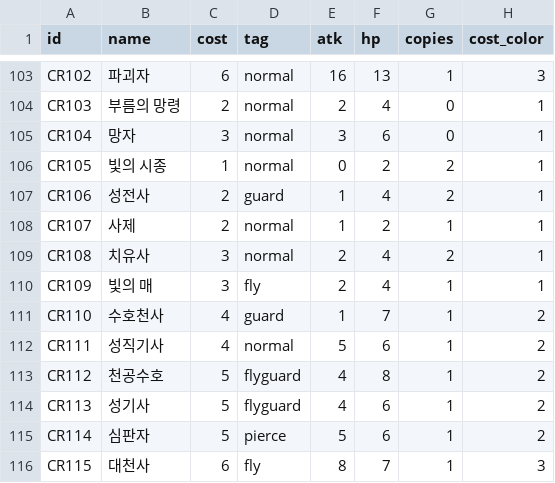
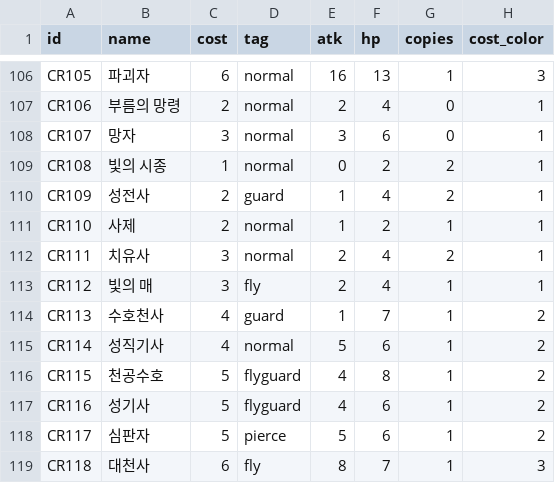
Before and after one commit to sepi-toolbox/ten, a CSV file: data/creatures.csv, drawn as a sheet; only a part is shown, gaps mark what is left out; addresses are those after the commit; the diff covers the shown part only; the diff names each change by its address in the sheet, - before the commit and + after, or states it on an @@ line.

```diff
--- a/data/creatures.csv
+++ b/data/creatures.csv
-A106 (id): CR102
+A106 (id): CR105
-A107 (id): CR103
+A107 (id): CR106
-A108 (id): CR104
+A108 (id): CR107
-A109 (id): CR105
+A109 (id): CR108
-A110 (id): CR106
+A110 (id): CR109
-A111 (id): CR107
+A111 (id): CR110
-A112 (id): CR108
+A112 (id): CR111
-A113 (id): CR109
+A113 (id): CR112
-A114 (id): CR110
+A114 (id): CR113
-A115 (id): CR111
+A115 (id): CR114
-A116 (id): CR112
+A116 (id): CR115
-A117 (id): CR113
+A117 (id): CR116
-A118 (id): CR114
+A118 (id): CR117
-A119 (id): CR115
+A119 (id): CR118
```
Also changed, not shown: 3 added rows and 49 edited cells elsewhere in this file, data/sample_decks.csv, 16 other files.
